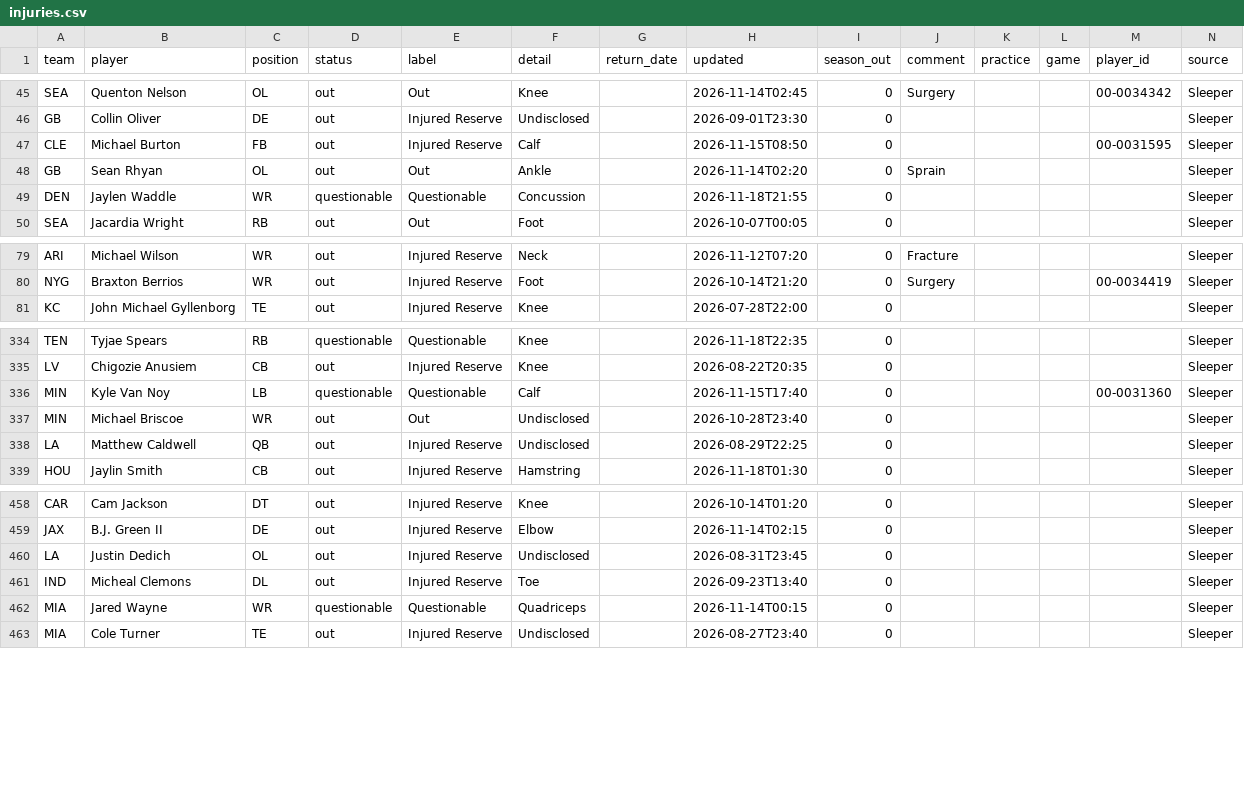
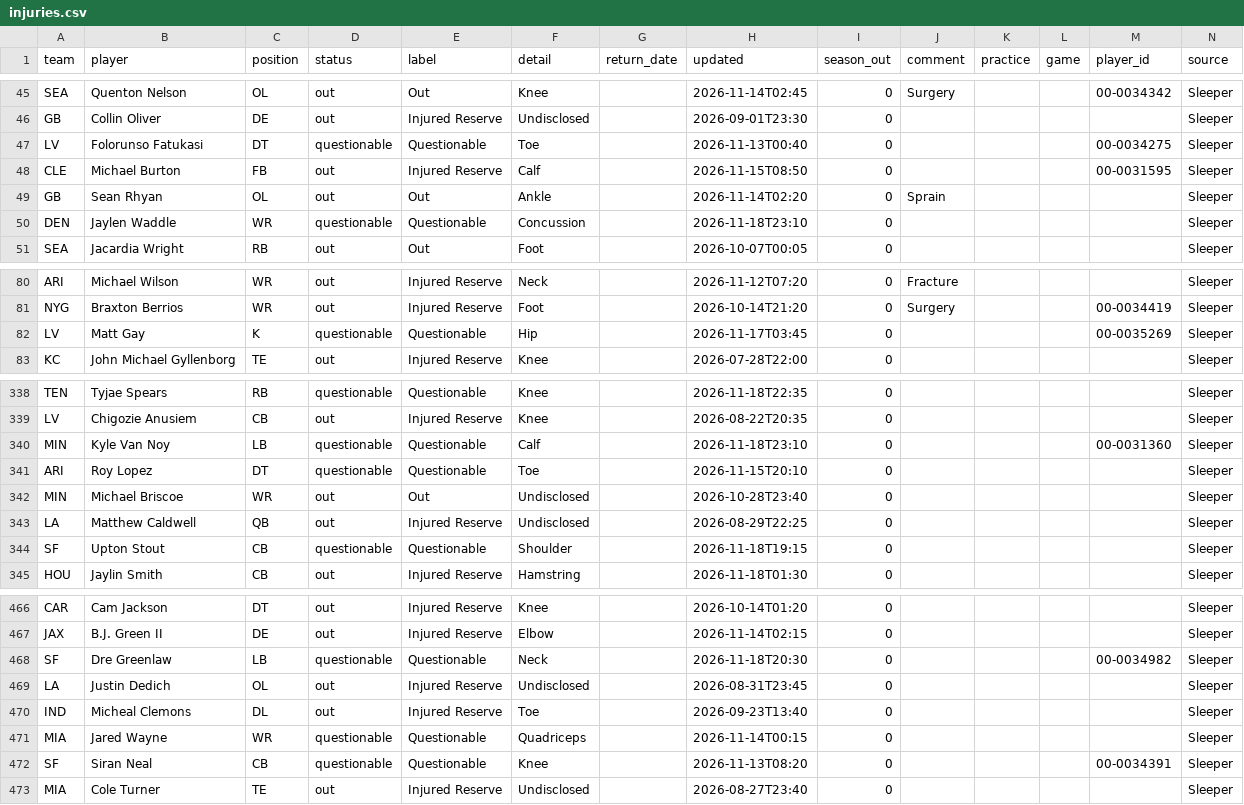
Before and after one commit to bwik4/Matchup-Lab, a CSV file: data/injuries.csv, drawn as a sheet; only a part is shown, gaps mark what is left out; the diff covers the shown part only.

```diff
--- a/data/injuries.csv
+++ b/data/injuries.csv
@@ -46,5 +46,6 @@ SEA,Quenton Nelson,OL,out,Out,Knee,,2026-11-14T02:45,0,Surgery,,,00-0034342,Slee
 GB,Collin Oliver,DE,out,Injured Reserve,Undisclosed,,2026-09-01T23:30,0,,,,,Sleeper
+LV,Folorunso Fatukasi,DT,questionable,Questionable,Toe,,2026-11-13T00:40,0,,,,00-0034275,Sleeper
 CLE,Michael Burton,FB,out,Injured Reserve,Calf,,2026-11-15T08:50,0,,,,00-0031595,Sleeper
 GB,Sean Rhyan,OL,out,Out,Ankle,,2026-11-14T02:20,0,Sprain,,,,Sleeper
-DEN,Jaylen Waddle,WR,questionable,Questionable,Concussion,,2026-11-18T21:55,0,,,,,Sleeper
+DEN,Jaylen Waddle,WR,questionable,Questionable,Concussion,,2026-11-18T23:10,0,,,,,Sleeper
 SEA,Jacardia Wright,RB,out,Out,Foot,,2026-10-07T00:05,0,,,,,Sleeper
@@ -80,2 +81,3 @@ ARI,Michael Wilson,WR,out,Injured Reserve,Neck,,2026-11-12T07:20,0,Fracture,,,,S
 NYG,Braxton Berrios,WR,out,Injured Reserve,Foot,,2026-10-14T21:20,0,Surgery,,,00-0034419,Sleeper
+LV,Matt Gay,K,questionable,Questionable,Hip,,2026-11-17T03:45,0,,,, 00-0035269,Sleeper
 KC,John Michael Gyllenborg,TE,out,Injured Reserve,Knee,,2026-07-28T22:00,0,,,,,Sleeper
@@ -335,5 +339,7 @@ TEN,Tyjae Spears,RB,questionable,Questionable,Knee,,2026-11-18T22:35,0,,,,,Sleep
 LV,Chigozie Anusiem,CB,out,Injured Reserve,Knee,,2026-08-22T20:35,0,,,,,Sleeper
-MIN,Kyle Van Noy,LB,questionable,Questionable,Calf,,2026-11-15T17:40,0,,,,00-0031360,Sleeper
+MIN,Kyle Van Noy,LB,questionable,Questionable,Calf,,2026-11-18T23:10,0,,,,00-0031360,Sleeper
+ARI,Roy Lopez,DT,questionable,Questionable,Toe,,2026-11-15T20:10,0,,,,,Sleeper
 MIN,Michael Briscoe,WR,out,Out,Undisclosed,,2026-10-28T23:40,0,,,,,Sleeper
 LA,Matthew Caldwell,QB,out,Injured Reserve,Undisclosed,,2026-08-29T22:25,0,,,,,Sleeper
+SF,Upton Stout,CB,questionable,Questionable,Shoulder,,2026-11-18T19:15,0,,,,,Sleeper
 HOU,Jaylin Smith,CB,out,Injured Reserve,Hamstring,,2026-11-18T01:30,0,,,,,Sleeper
@@ -459,2 +467,3 @@ CAR,Cam Jackson,DT,out,Injured Reserve,Knee,,2026-10-14T01:20,0,,,,,Sleeper
 JAX,B.J. Green II,DE,out,Injured Reserve,Elbow,,2026-11-14T02:15,0,,,,,Sleeper
+SF,Dre Greenlaw,LB,questionable,Questionable,Neck,,2026-11-18T20:30,0,,,, 00-0034982,Sleeper
 LA,Justin Dedich,OL,out,Injured Reserve,Undisclosed,,2026-08-31T23:45,0,,,,,Sleeper
@@ -462,2 +471,3 @@ IND,Micheal Clemons,DL,out,Injured Reserve,Toe,,2026-09-23T13:40,0,,,,,Sleeper
 MIA,Jared Wayne,WR,questionable,Questionable,Quadriceps,,2026-11-14T00:15,0,,,,,Sleeper
+SF,Siran Neal,CB,questionable,Questionable,Knee,,2026-11-13T08:20,0,,,,00-0034391,Sleeper
 MIA,Cole Turner,TE,out,Injured Reserve,Undisclosed,,2026-08-27T23:40,0,,,,,Sleeper
```
Also changed, not shown: 8 added rows, 4 removed rows and 10 edited cells elsewhere in this file, data/nba/injuries.csv, data/sleeper_players.csv, 1 other file.
